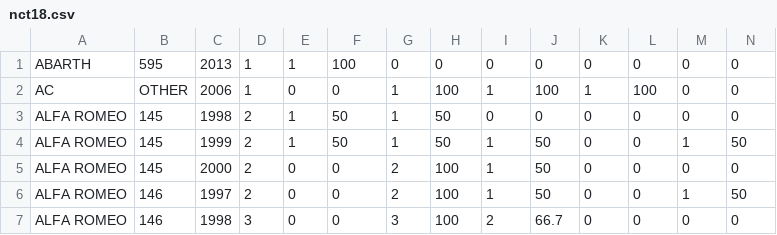
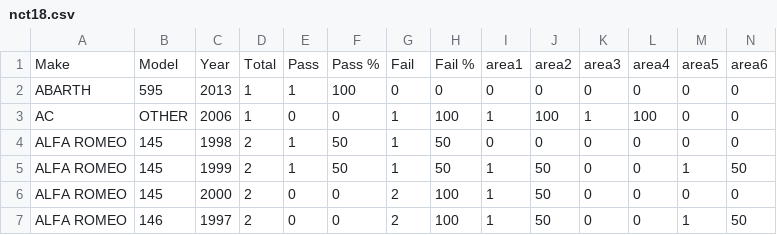
Before and after one commit to bexiturley/Programming-for-Data-Analysis-Project-2019, a CSV file: nct18.csv, drawn as a sheet; only a part is shown; the shorter side is filled out with more unchanged rows; rows hold the shown columns only; the diff names each change by its address in the sheet, - before the commit and + after, or states it on an @@ line.

```diff
--- a/nct18.csv
+++ b/nct18.csv
+row 1: Make | Model | Year | Total | Pass | Pass % | Fail | Fail % | area1 | area2 | area3 | area4 | area5 | area6
```
Also changed, not shown: 2 other files.
